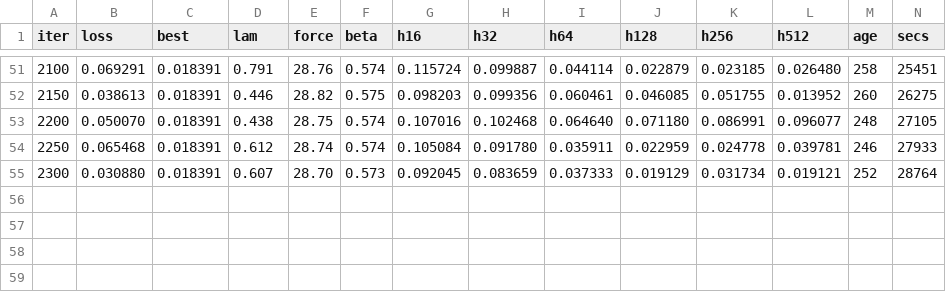
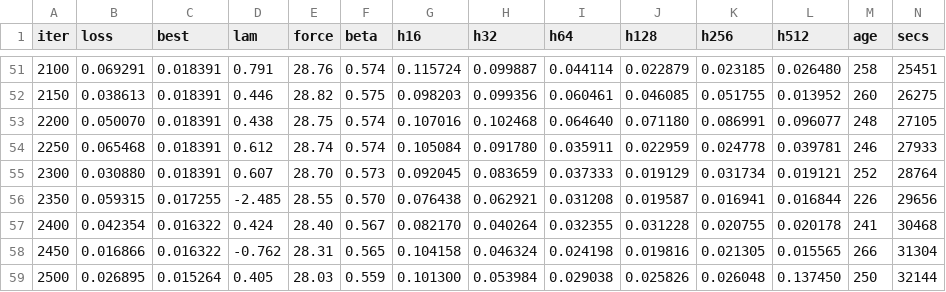
Before and after one commit to ichko/field-life, a CSV file: train/runs/hires2x/log.csv, drawn as a sheet; only a part is shown, gaps mark what is left out; the diff names each change by its address in the sheet, - before the commit and + after, or states it on an @@ line.

```diff
--- a/train/runs/hires2x/log.csv
+++ b/train/runs/hires2x/log.csv
+row 56: 2350 | 0.059315 | 0.017255 | -2.485 | 28.55 | 0.570 | 0.076438 | 0.062921 | 0.031208 | 0.019587 | 0.016941 | 0.016844 | 226 | 29656
+row 57: 2400 | 0.042354 | 0.016322 | 0.424 | 28.40 | 0.567 | 0.082170 | 0.040264 | 0.032355 | 0.031228 | 0.020755 | 0.020178 | 241 | 30468
+row 58: 2450 | 0.016866 | 0.016322 | -0.762 | 28.31 | 0.565 | 0.104158 | 0.046324 | 0.024198 | 0.019816 | 0.021305 | 0.015565 | 266 | 31304
+row 59: 2500 | 0.026895 | 0.015264 | 0.405 | 28.03 | 0.559 | 0.101300 | 0.053984 | 0.029038 | 0.025826 | 0.026048 | 0.137450 | 250 | 32144
```
Also changed, not shown: 3 other files.
